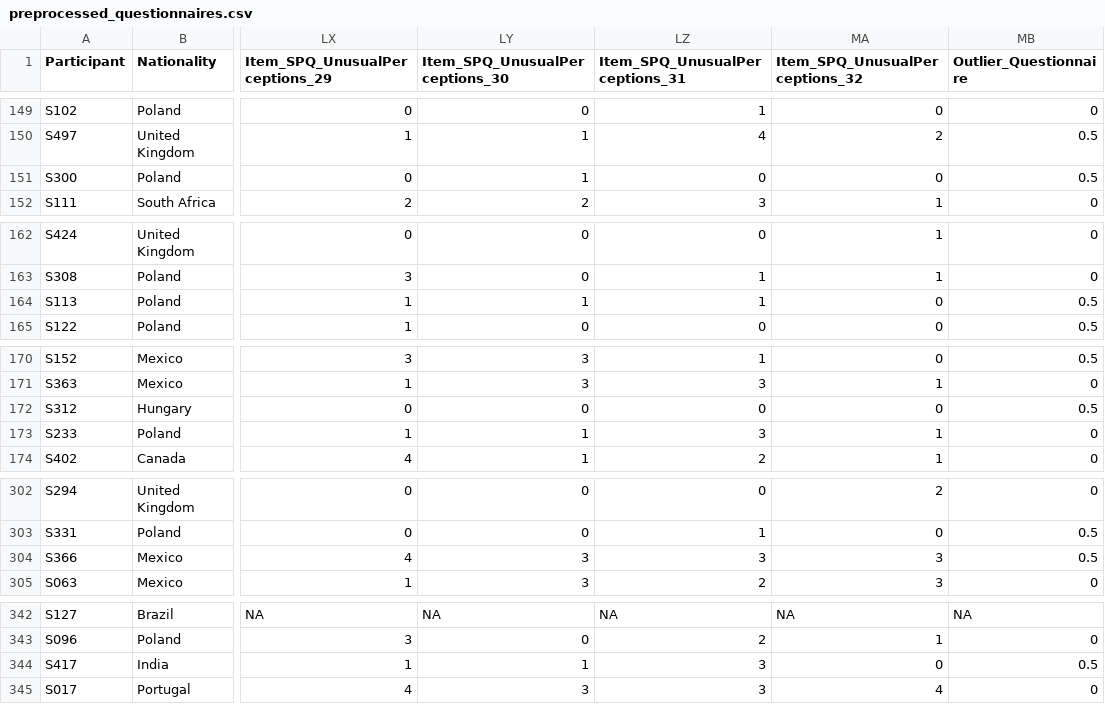
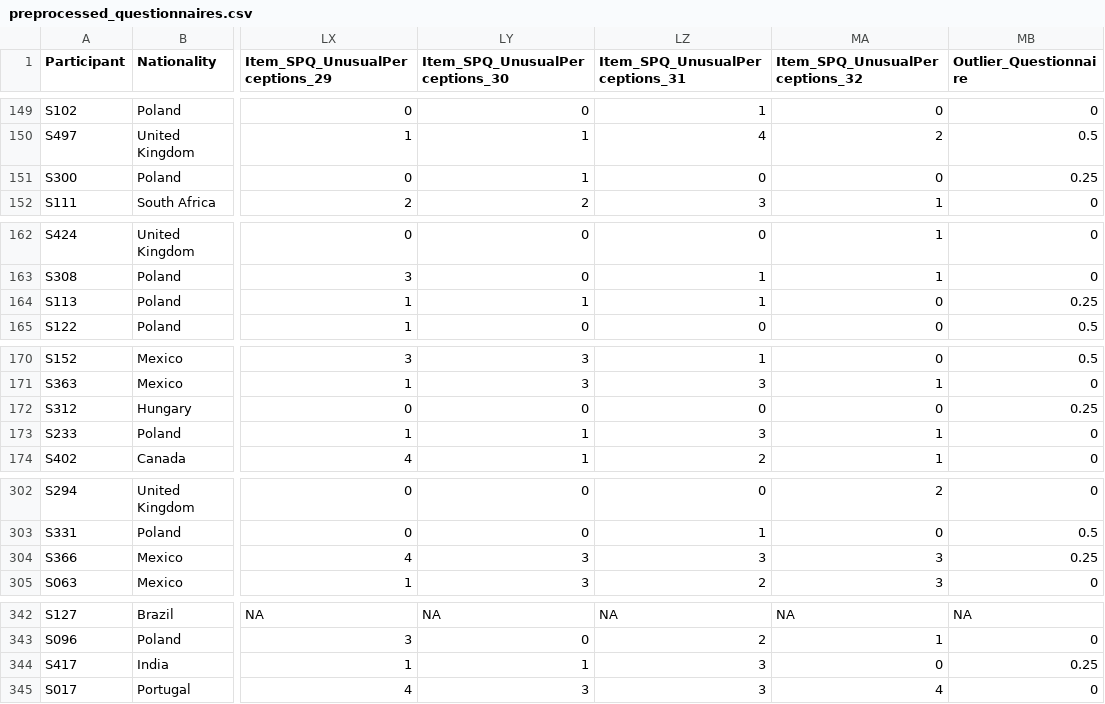
Before and after one commit to RealityBending/IllusionGameReliability, a CSV file: data/preprocessed_questionnaires.csv, drawn as a sheet; only a part is shown, gaps mark what is left out; the diff covers the shown part only; the diff names each change by its address in the sheet, - before the commit and + after, or states it on an @@ line.

```diff
--- a/data/preprocessed_questionnaires.csv
+++ b/data/preprocessed_questionnaires.csv
-MB151 (Outlier_Questionnaire): 0.5
+MB151 (Outlier_Questionnaire): 0.25
-MB164 (Outlier_Questionnaire): 0.5
+MB164 (Outlier_Questionnaire): 0.25
-MB172 (Outlier_Questionnaire): 0.5
+MB172 (Outlier_Questionnaire): 0.25
-MB304 (Outlier_Questionnaire): 0.5
+MB304 (Outlier_Questionnaire): 0.25
-MB344 (Outlier_Questionnaire): 0.5
+MB344 (Outlier_Questionnaire): 0.25
```
Also changed, not shown: 8 edited cells elsewhere in this file, 3 other files.
